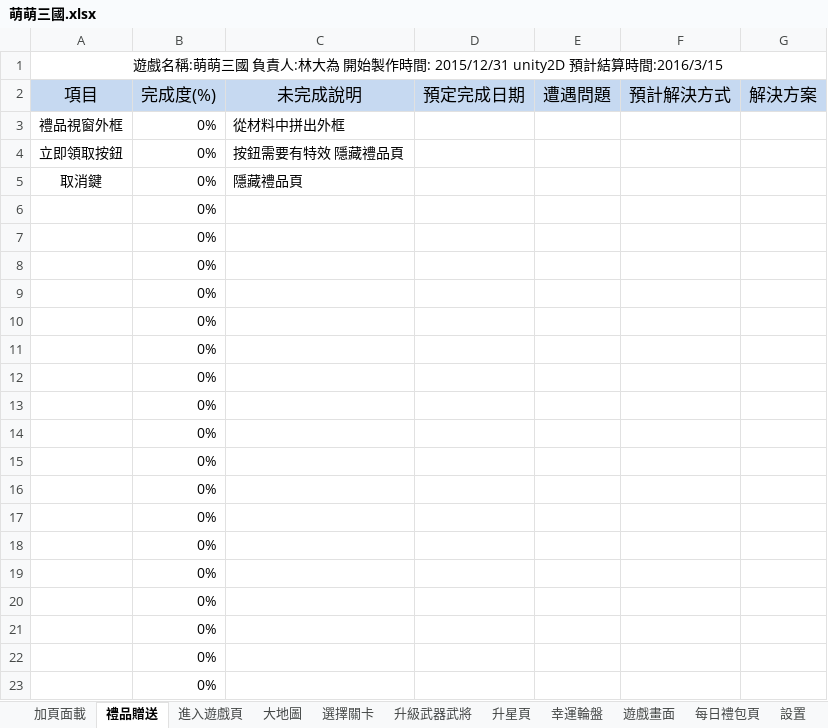
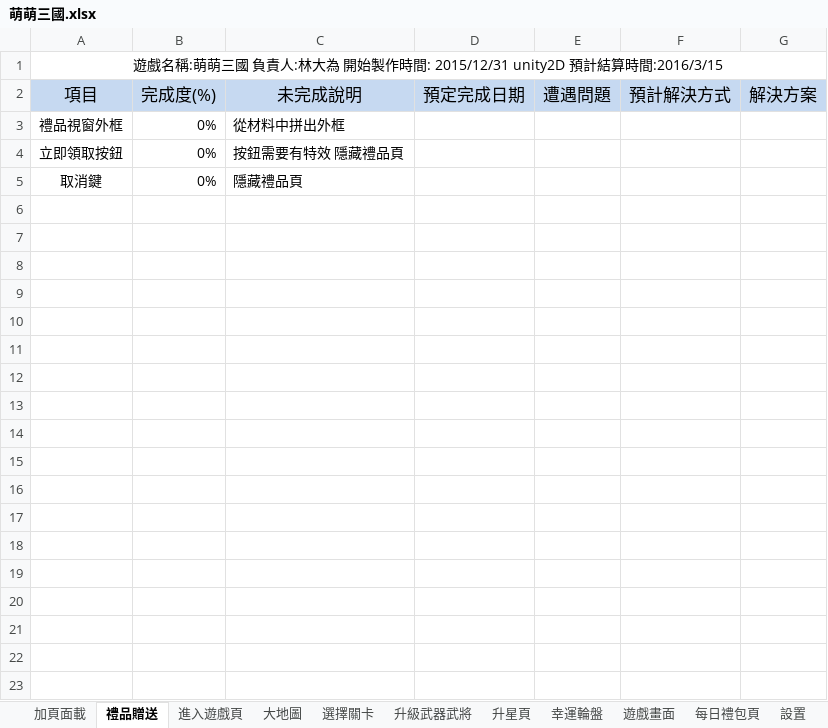
Before and after one commit to boy6074d/Wanwin_ExcelData, an Excel workbook: 萌萌三國.xlsx, sheet 禮品贈送, drawn as a sheet; only a part is shown; values as stored, in another font and other column widths than the file's, no borders; the diff covers the shown part only; the diff names each change by its address in the sheet, - before the commit and + after, or states it on an @@ line.

```diff
--- a/萌萌三國.xlsx (sheet 禮品贈送)
+++ b/萌萌三國.xlsx (sheet 禮品贈送)
-row 6:  | 0%
-row 7:  | 0%
-row 8:  | 0%
-row 9:  | 0%
-row 10:  | 0%
-row 11:  | 0%
-row 12:  | 0%
-row 13:  | 0%
-row 14:  | 0%
-row 15:  | 0%
-row 16:  | 0%
-row 17:  | 0%
-row 18:  | 0%
-row 19:  | 0%
-row 20:  | 0%
-row 21:  | 0%
-row 22:  | 0%
-row 23:  | 0%
```
Also changed, not shown: 170 removed rows elsewhere in this sheet, sheet 遊戲畫面, sheet 每日禮包頁, sheet 大地圖, sheet 幸運輪盤, sheet 選擇關卡, sheet 升級武器武將, 1 more sheet.
